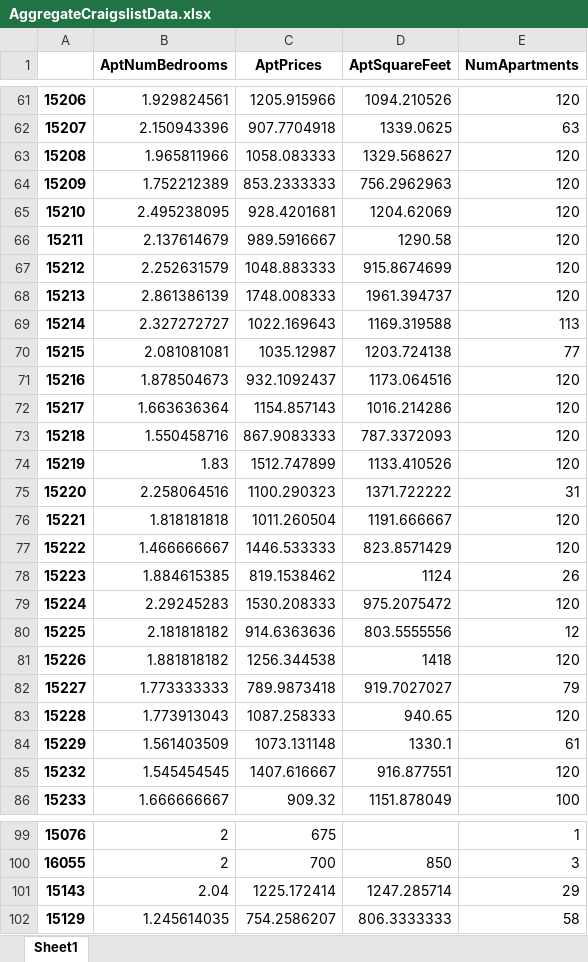
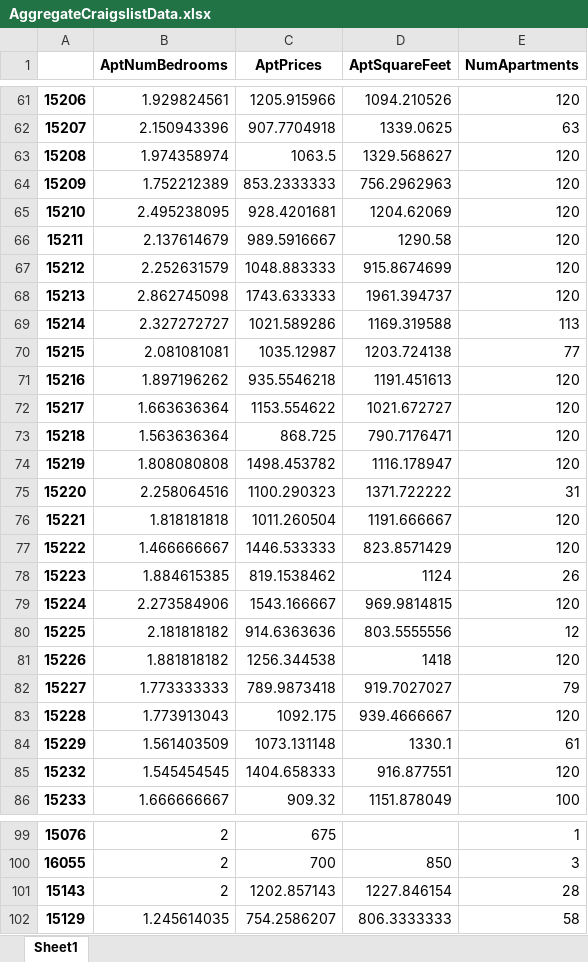
Before and after one commit to Ajcaico/Homi_DFP, an Excel workbook: AggregateCraigslistData.xlsx, sheet Sheet1, drawn as a sheet; only a part is shown, gaps mark what is left out; values as stored, in another font and other column widths than the file's, no borders; the diff covers the shown part only; the diff names each change by its address in the sheet, - before the commit and + after, or states it on an @@ line.

```diff
--- a/AggregateCraigslistData.xlsx (sheet Sheet1)
+++ b/AggregateCraigslistData.xlsx (sheet Sheet1)
-B63 (AptNumBedrooms): 1.965811966
+B63 (AptNumBedrooms): 1.974358974
-C63 (AptPrices): 1058.083333
+C63 (AptPrices): 1063.5
-B68 (AptNumBedrooms): 2.861386139
+B68 (AptNumBedrooms): 2.862745098
-C68 (AptPrices): 1748.008333
+C68 (AptPrices): 1743.633333
-C69 (AptPrices): 1022.169643
+C69 (AptPrices): 1021.589286
-B71 (AptNumBedrooms): 1.878504673
+B71 (AptNumBedrooms): 1.897196262
-C71 (AptPrices): 932.1092437
+C71 (AptPrices): 935.5546218
-D71 (AptSquareFeet): 1173.064516
+D71 (AptSquareFeet): 1191.451613
-C72 (AptPrices): 1154.857143
+C72 (AptPrices): 1153.554622
-D72 (AptSquareFeet): 1016.214286
+D72 (AptSquareFeet): 1021.672727
-B73 (AptNumBedrooms): 1.550458716
+B73 (AptNumBedrooms): 1.563636364
-C73 (AptPrices): 867.9083333
+C73 (AptPrices): 868.725
-D73 (AptSquareFeet): 787.3372093
+D73 (AptSquareFeet): 790.7176471
-B74 (AptNumBedrooms): 1.83
+B74 (AptNumBedrooms): 1.808080808
-C74 (AptPrices): 1512.747899
+C74 (AptPrices): 1498.453782
-D74 (AptSquareFeet): 1133.410526
+D74 (AptSquareFeet): 1116.178947
-B79 (AptNumBedrooms): 2.29245283
+B79 (AptNumBedrooms): 2.273584906
-C79 (AptPrices): 1530.208333
+C79 (AptPrices): 1543.166667
-D79 (AptSquareFeet): 975.2075472
+D79 (AptSquareFeet): 969.9814815
-C83 (AptPrices): 1087.258333
+C83 (AptPrices): 1092.175
-D83 (AptSquareFeet): 940.65
+D83 (AptSquareFeet): 939.4666667
-C85 (AptPrices): 1407.616667
+C85 (AptPrices): 1404.658333
-B101 (AptNumBedrooms): 2.04
+B101 (AptNumBedrooms): 2
-C101 (AptPrices): 1225.172414
+C101 (AptPrices): 1202.857143
-D101 (AptSquareFeet): 1247.285714
+D101 (AptSquareFeet): 1227.846154
-E101 (NumApartments): 29
+E101 (NumApartments): 28
```
Also changed, not shown: 7 edited cells elsewhere in this sheet, AggregatedPittsburghCrimeData.xlsx, RawCraigslistData.xlsx, 4 other files.
